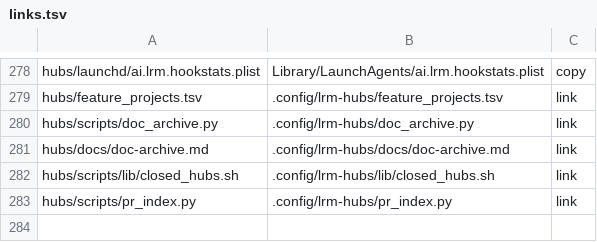
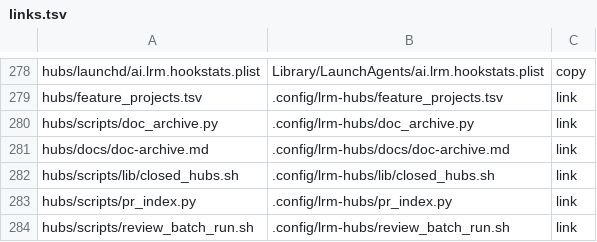
Before and after one commit to cocodding0723/claude-config, a TSV file: links.tsv, drawn as a sheet; only a part is shown, gaps mark what is left out; the diff names each change by its address in the sheet, - before the commit and + after, or states it on an @@ line.

Commit message:
모아 받기 자동 실행 복구: 4건씩 나눠 올림·실패 경고·잠금
5건 이상이면 결정 카드 8줄 상한에 걸려 영영 안 올라가던 문제. 기능 이름은 백틱.
고칠 점 되돌림에 review:v1 을 붙여 코디네이터가 스스로 통과시키는 길을 닫음.
답글이 특정 기능만 짚으면 그 기능만 되돌림. bd 쓰기 실패는 멈춤.
review_batch_run.sh: 실패·고칠 점이면 main 에 경고 보고, 겹친 실행은 잠금으로 건너뜀.

```diff
--- a/links.tsv
+++ b/links.tsv
+row 284: hubs/scripts/review_batch_run.sh | .config/lrm-hubs/review_batch_run.sh | link
```
Also changed, not shown: 8 other files.
